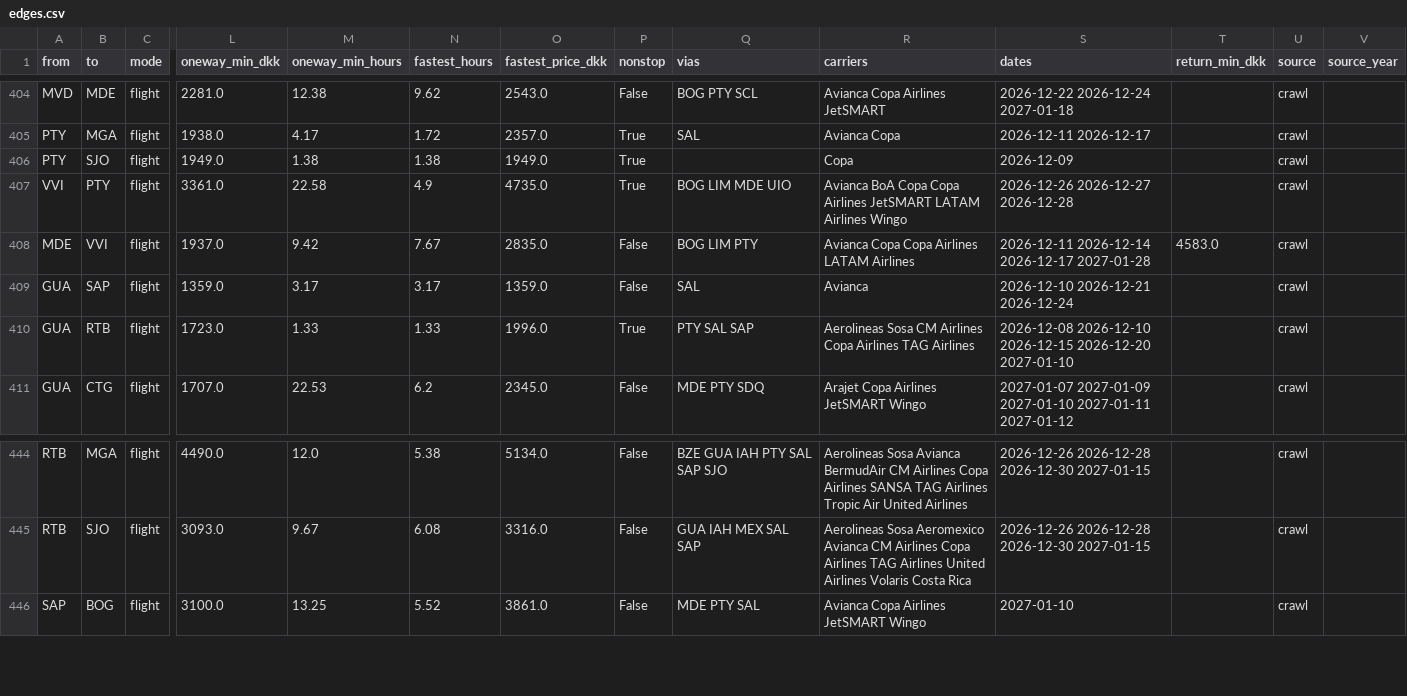
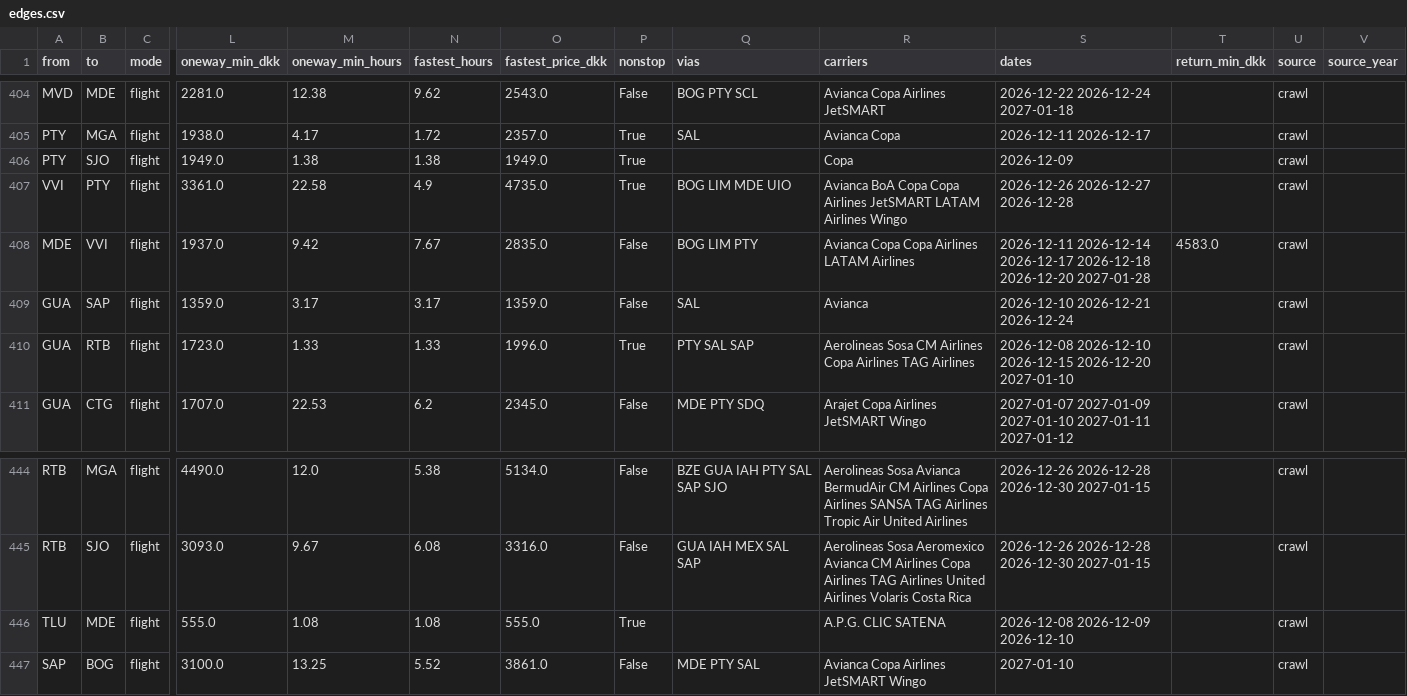
Before and after one commit to Olafcito/latam-trip, a CSV file: data/built/edges.csv, drawn as a sheet; only a part is shown, gaps mark what is left out; rows hold the shown columns only; the diff names each change by its address in the sheet, - before the commit and + after, or states it on an @@ line.

```diff
--- a/data/built/edges.csv
+++ b/data/built/edges.csv
-S408 (dates): …2026-12-14 2026-12-17 2027-01-28
+S408 (dates): …2026-12-14 2026-12-17 2026-12-18 2026-12-20 2027-01-28
+row 446: TLU | MDE | flight | 555.0 | 1.08 | 1.08 | 555.0 | True |  | A.P.G. CLIC SATENA | 2026-12-08 2026-12-09 2026-12-10 |  | crawl
```
Also changed, not shown: 16 other files.
